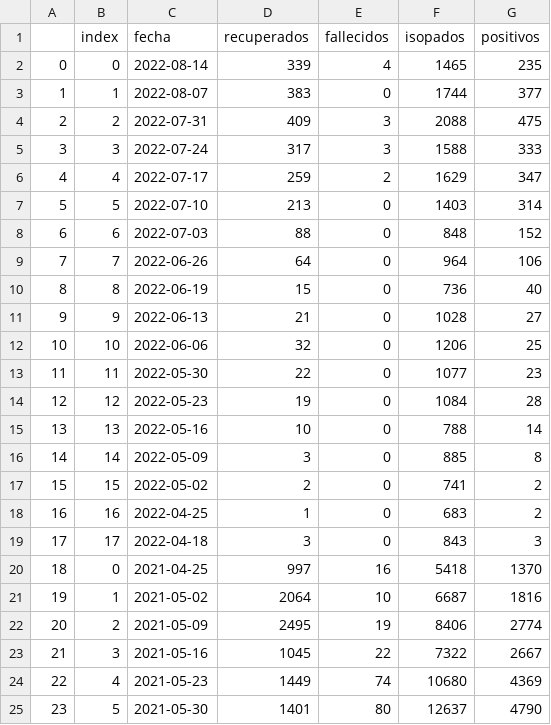
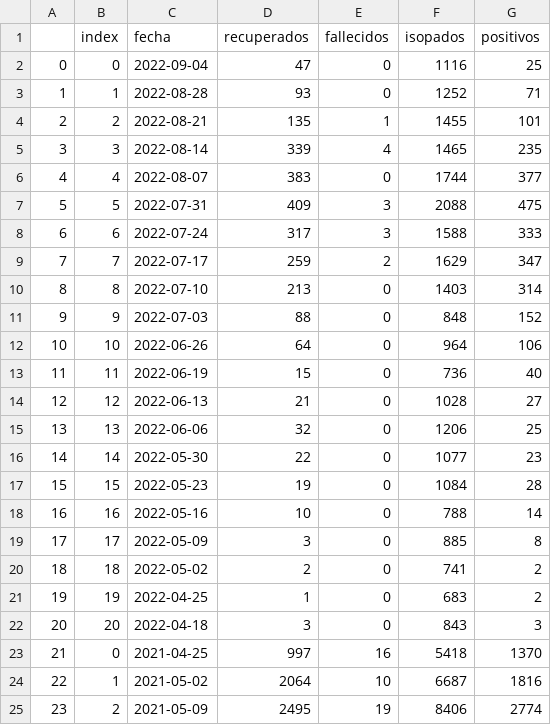
Before and after one commit to gonzalezgbr/covid-monitor-sde, a CSV file: covidmonitor/data/covid_dataset_weekly.csv, drawn as a sheet; only a part is shown; the shorter side is filled out with more unchanged rows; addresses are those after the commit; the diff names each change by its address in the sheet, - before the commit and + after, or states it on an @@ line.

Commit message:
Update datasets with recent datapoints.

```diff
--- a/covidmonitor/data/covid_dataset_weekly.csv
+++ b/covidmonitor/data/covid_dataset_weekly.csv
+row 2: 0 | 0 | 2022-09-04 | 47 | 0 | 1116 | 25
+row 3: 1 | 1 | 2022-08-28 | 93 | 0 | 1252 | 71
+row 4: 2 | 2 | 2022-08-21 | 135 | 1 | 1455 | 101
@@ column A renumbered from row 5 down @@
-B5 (index): 0
+B5 (index): 3
-B6 (index): 1
+B6 (index): 4
-B7 (index): 2
+B7 (index): 5
-B8 (index): 3
+B8 (index): 6
-B9 (index): 4
+B9 (index): 7
-B10 (index): 5
+B10 (index): 8
-B11 (index): 6
+B11 (index): 9
-B12 (index): 7
+B12 (index): 10
-B13 (index): 8
+B13 (index): 11
-B14 (index): 9
+B14 (index): 12
-B15 (index): 10
+B15 (index): 13
-B16 (index): 11
+B16 (index): 14
-B17 (index): 12
+B17 (index): 15
-B18 (index): 13
+B18 (index): 16
-B19 (index): 14
+B19 (index): 17
-B20 (index): 15
+B20 (index): 18
-B21 (index): 16
+B21 (index): 19
-B22 (index): 17
+B22 (index): 20
```
Also changed, not shown: covidmonitor/data/covid_dataset.csv.
